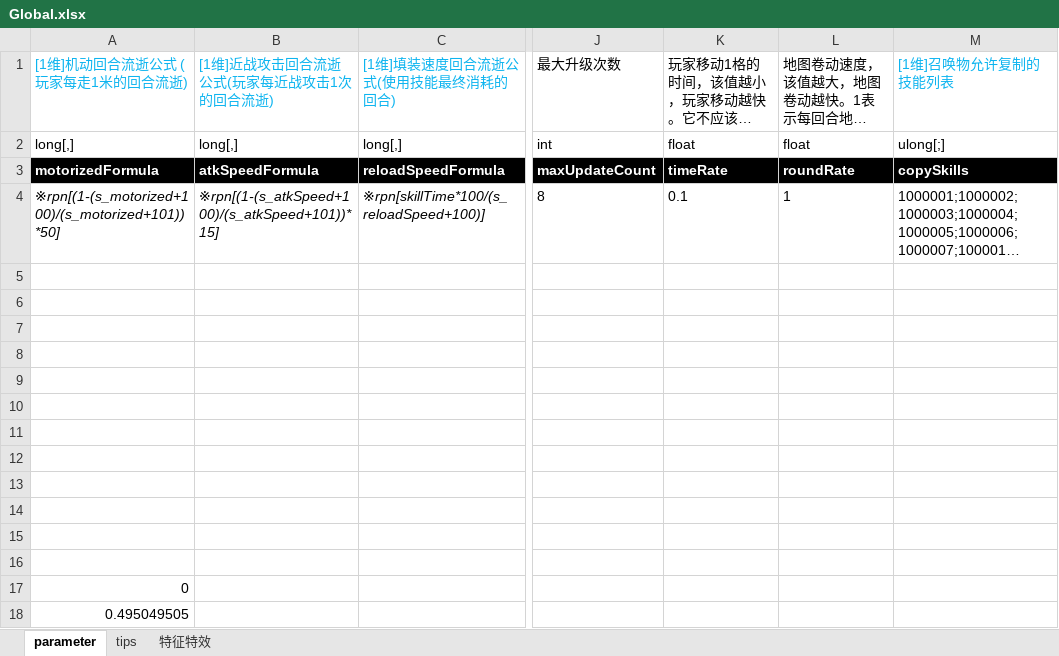
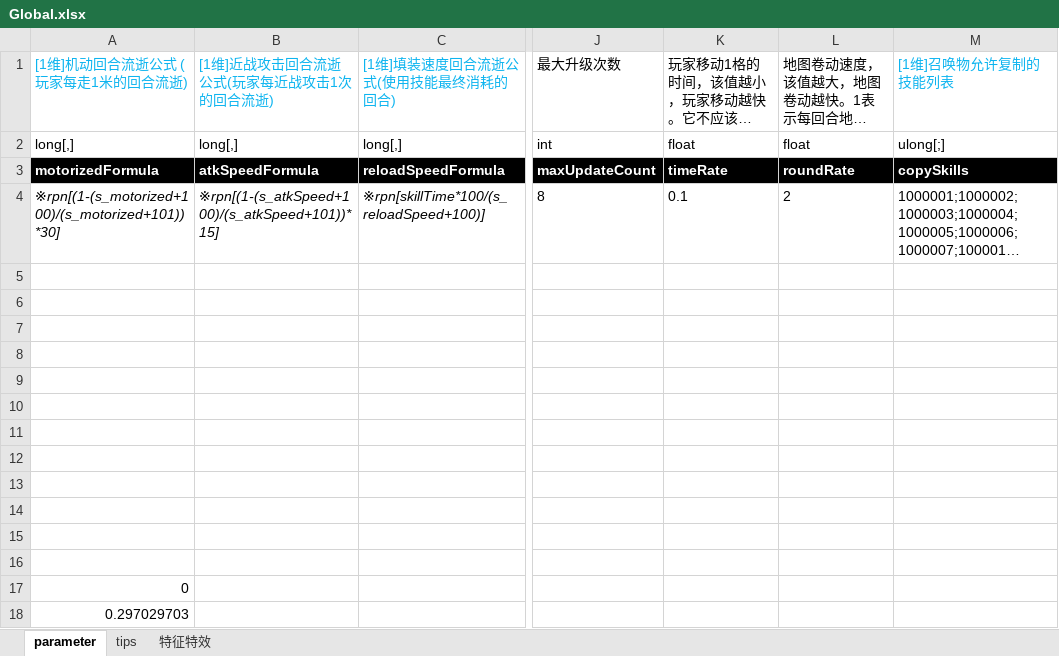
Before and after one commit to Canvastudio/Prometheus, an Excel workbook: Design/原始配置表/Global.xlsx, sheet parameter, drawn as a sheet; only a part is shown, gaps mark what is left out; long unchanged cells end in …; values as stored, in another font and other column widths than the file's, no borders; conditional formats not drawn; the diff names each change by its address in the sheet, - before the commit and + after, or states it on an @@ line.

```diff
--- a/Design/原始配置表/Global.xlsx (sheet parameter)
+++ b/Design/原始配置表/Global.xlsx (sheet parameter)
-A4: ※rpn[(1-(s_motorized+100)/(s_motorized+101))*50]
+A4: ※rpn[(1-(s_motorized+100)/(s_motorized+101))*30]
-L4: 1
+L4: 2
-A18: 0.495049505
+A18: 0.297029703
```
Also changed, not shown: 1 other file.
